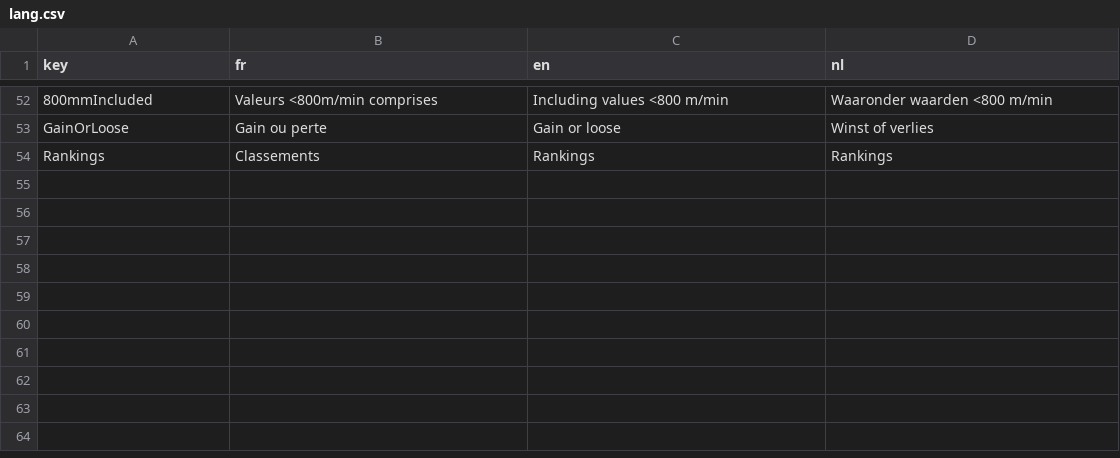
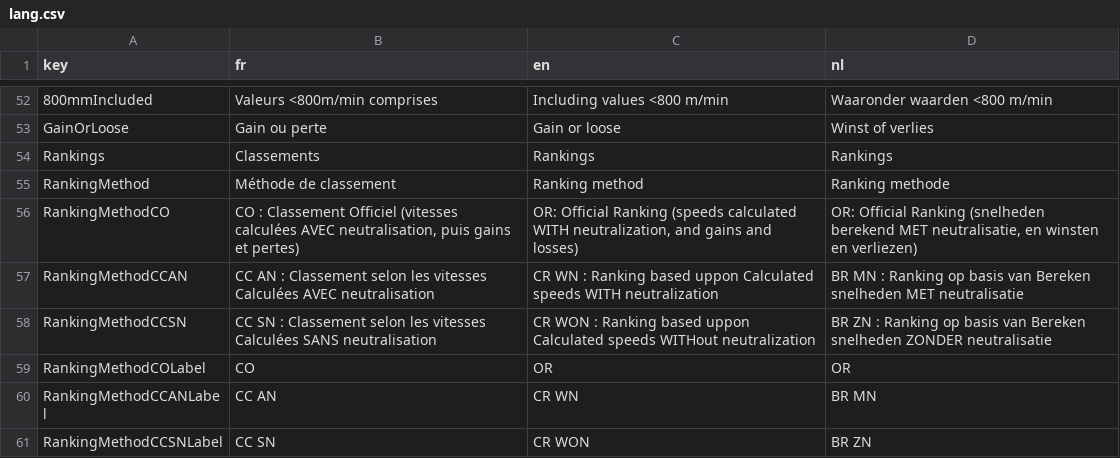
Before and after one commit to gvincke/beprstats, a CSV file: data/lang.csv, drawn as a sheet; only a part is shown, gaps mark what is left out; the diff names each change by its address in the sheet, - before the commit and + after, or states it on an @@ line.

Commit message:
Delete plotNeutraln and adapt plotPoteau into plotRankings taking Neutrals into accounts

```diff
--- a/data/lang.csv
+++ b/data/lang.csv
+row 55: RankingMethod | Méthode de classement | Ranking method | Ranking methode
+row 56: RankingMethodCO | CO : Classement Officiel (vitesses calculées AVEC neutralisation, puis gains et pertes) | OR: Official Ranking (speeds calculated WITH neutralization, and gains and losses) | OR: Official Ranking (snelheden berekend MET neutralisatie, en winsten en verliezen)
+row 57: RankingMethodCCAN | CC AN : Classement selon les vitesses Calculées AVEC neutralisation | CR WN : Ranking based uppon Calculated speeds WITH neutralization | BR MN : Ranking op basis van Bereken snelheden MET neutralisatie
+row 58: RankingMethodCCSN | CC SN : Classement selon les vitesses Calculées SANS neutralisation | CR WON : Ranking based uppon Calculated speeds WITHout neutralization | BR ZN : Ranking op basis van Bereken snelheden ZONDER neutralisatie
+row 59: RankingMethodCOLabel | CO | OR | OR
+row 60: RankingMethodCCANLabel | CC AN | CR WN | BR MN
+row 61: RankingMethodCCSNLabel | CC SN | CR WON | BR ZN
```
Also changed, not shown: 3 other files.
